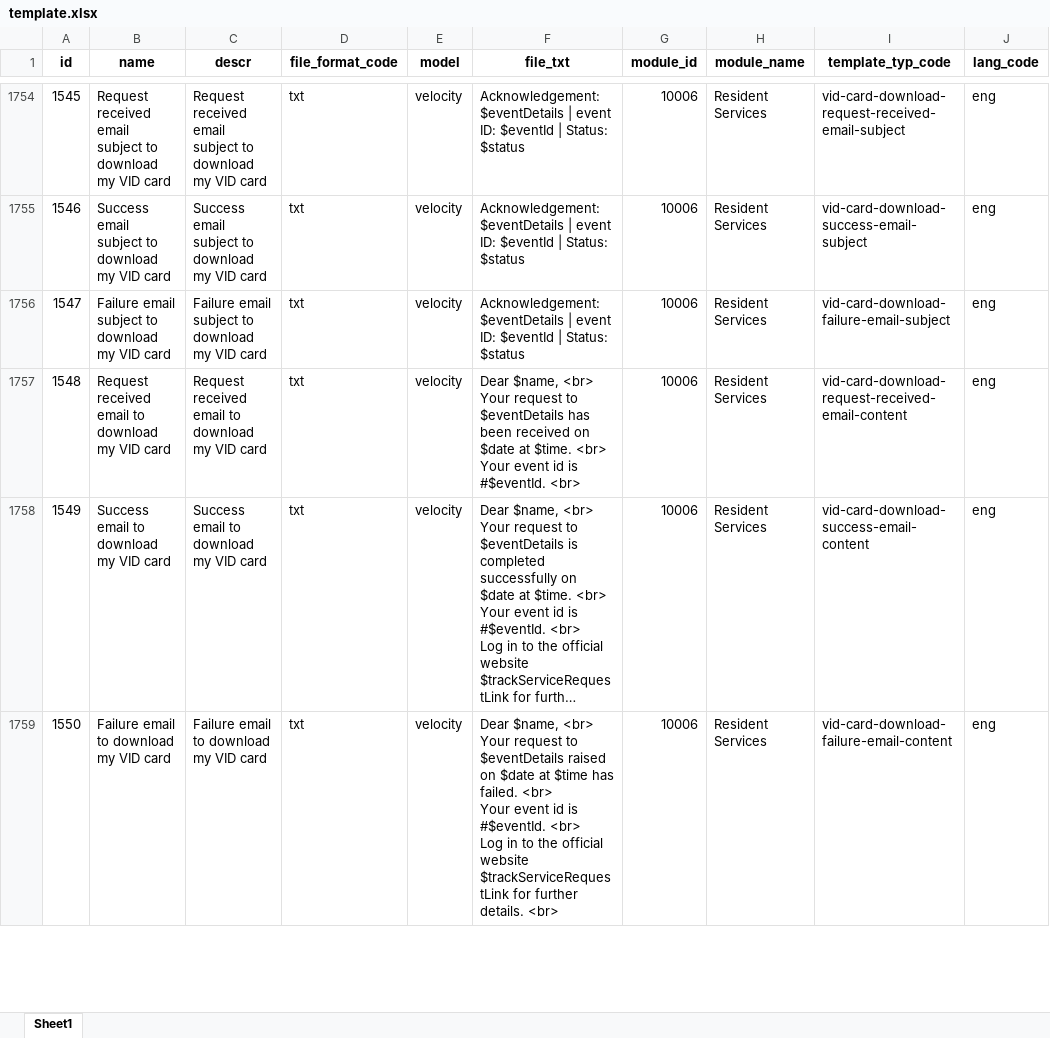
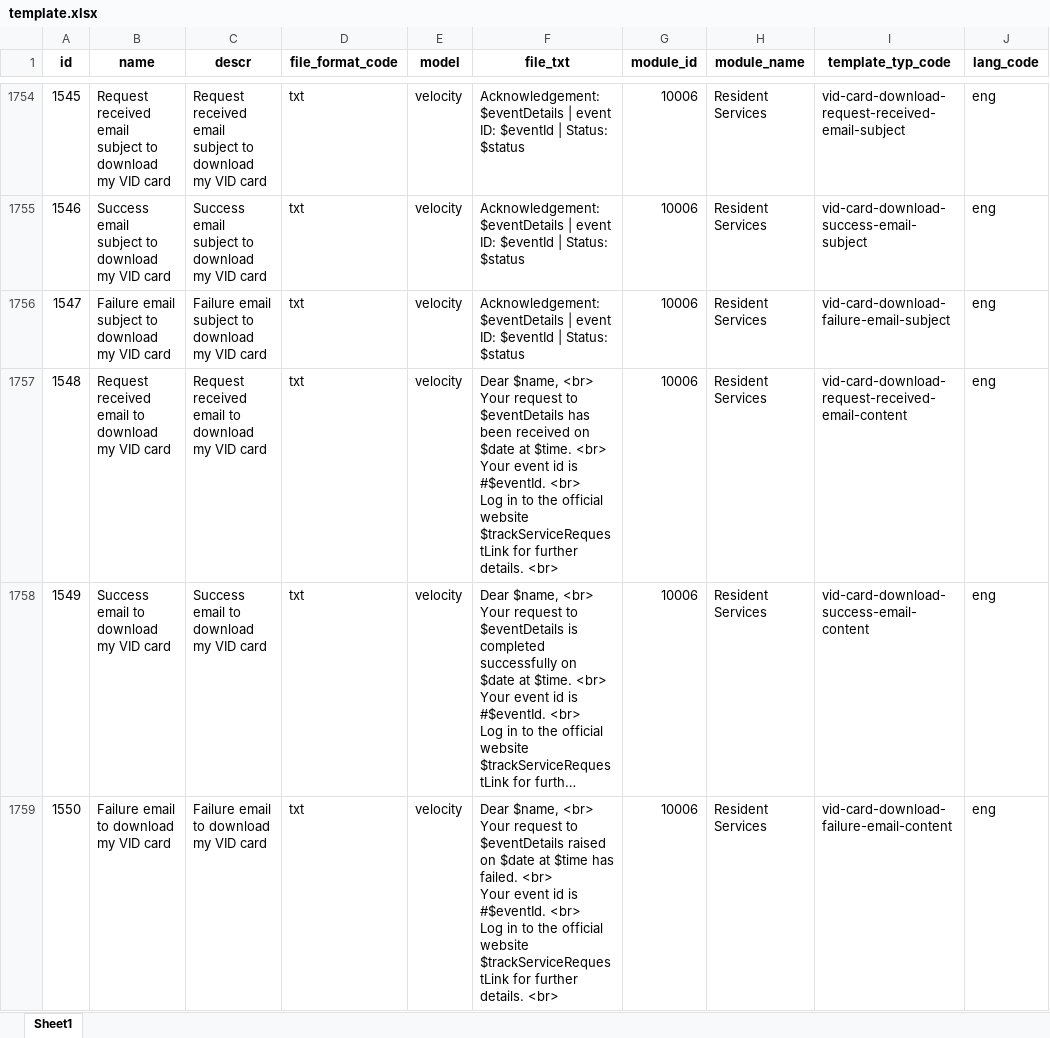
Before and after one commit to tf-nira/mosip-data_bkp, an Excel workbook: mosip_master/xlsx/template.xlsx, sheet Sheet1, drawn as a sheet; only a part is shown, gaps mark what is left out; long unchanged cells end in …; values as stored, in another font and other column widths than the file's, no borders; ↵ is a line break in a cell; the diff covers the shown part only; the diff names each change by its address in the sheet, - before the commit and + after, or states it on an @@ line.

Commit message:
added track service link in request received temps (#231)

```diff
--- a/mosip_master/xlsx/template.xlsx (sheet Sheet1)
+++ b/mosip_master/xlsx/template.xlsx (sheet Sheet1)
-F1757 (file_txt): …#$eventId. <br>
+F1757 (file_txt): …#$eventId. <br> ↵ Log in to the official website $trackServiceRequestLink for further details. <br>
```
Also changed, not shown: 17 edited cells elsewhere in this sheet.
